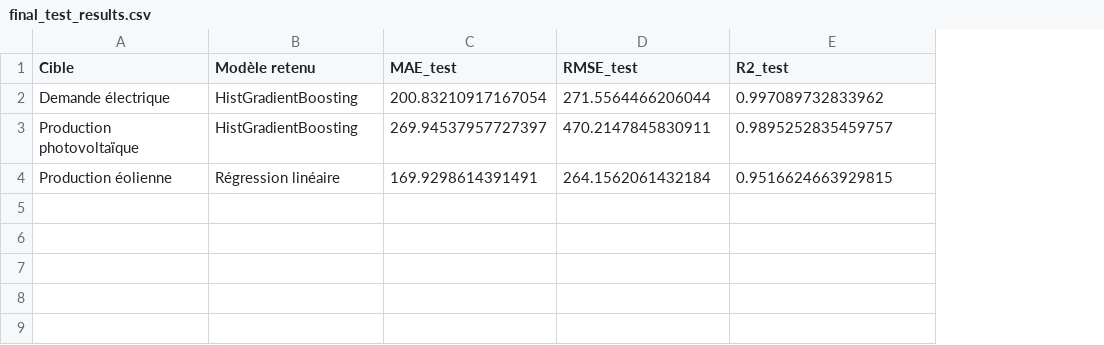
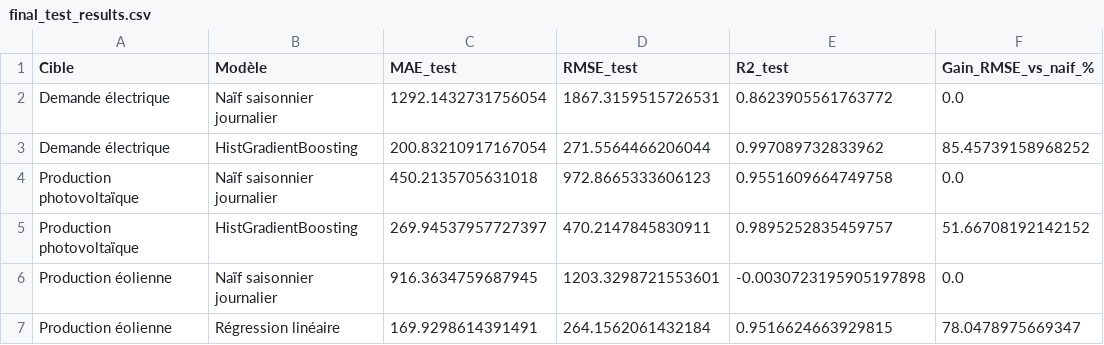
Before and after one commit to celestinesia31/Smart_energy_forecasting, a CSV file: results/final_test_results.csv, drawn as a sheet; addresses are those after the commit; the diff names each change by its address in the sheet, - before the commit and + after, or states it on an @@ line.

```diff
--- a/results/final_test_results.csv
+++ b/results/final_test_results.csv
+column F (Gain_RMSE_vs_naif_%), row 3: 85.45739158968252; row 5: 51.66708192142152; row 7: 78.0478975669347
-B1: Modèle retenu
+B1: Modèle
+row 2: Demande électrique | Naïf saisonnier journalier | 1292.1432731756054 | 1867.3159515726531 | 0.8623905561763772 | 0.0
+row 4: Production photovoltaïque | Naïf saisonnier journalier | 450.2135705631018 | 972.8665333606123 | 0.9551609664749758 | 0.0
+row 6: Production éolienne | Naïf saisonnier journalier | 916.3634759687945 | 1203.3298721553601 | -0.0030723195905197898 | 0.0
```
Also changed, not shown: results/validation_results.csv, 3 other files.
